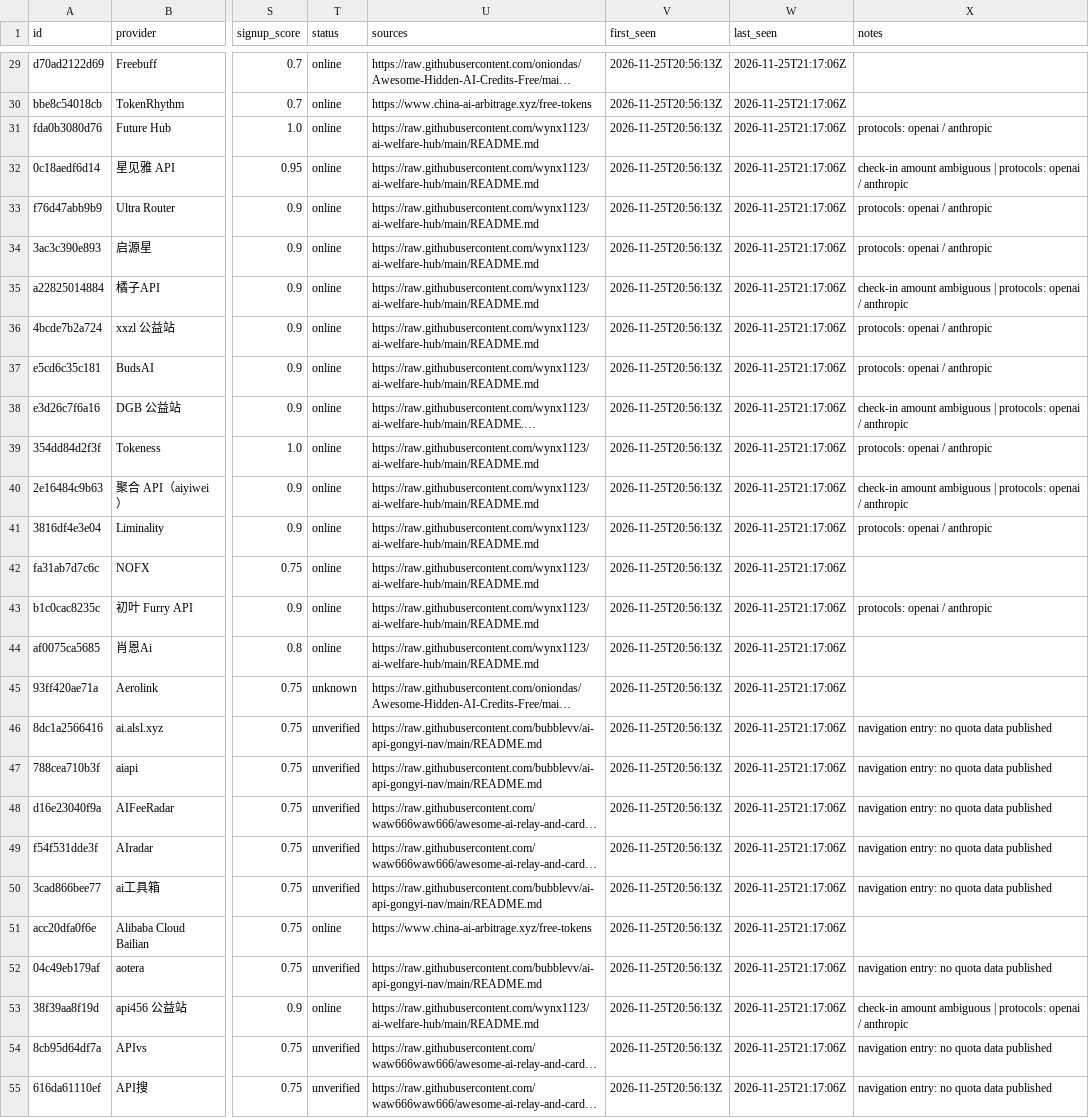
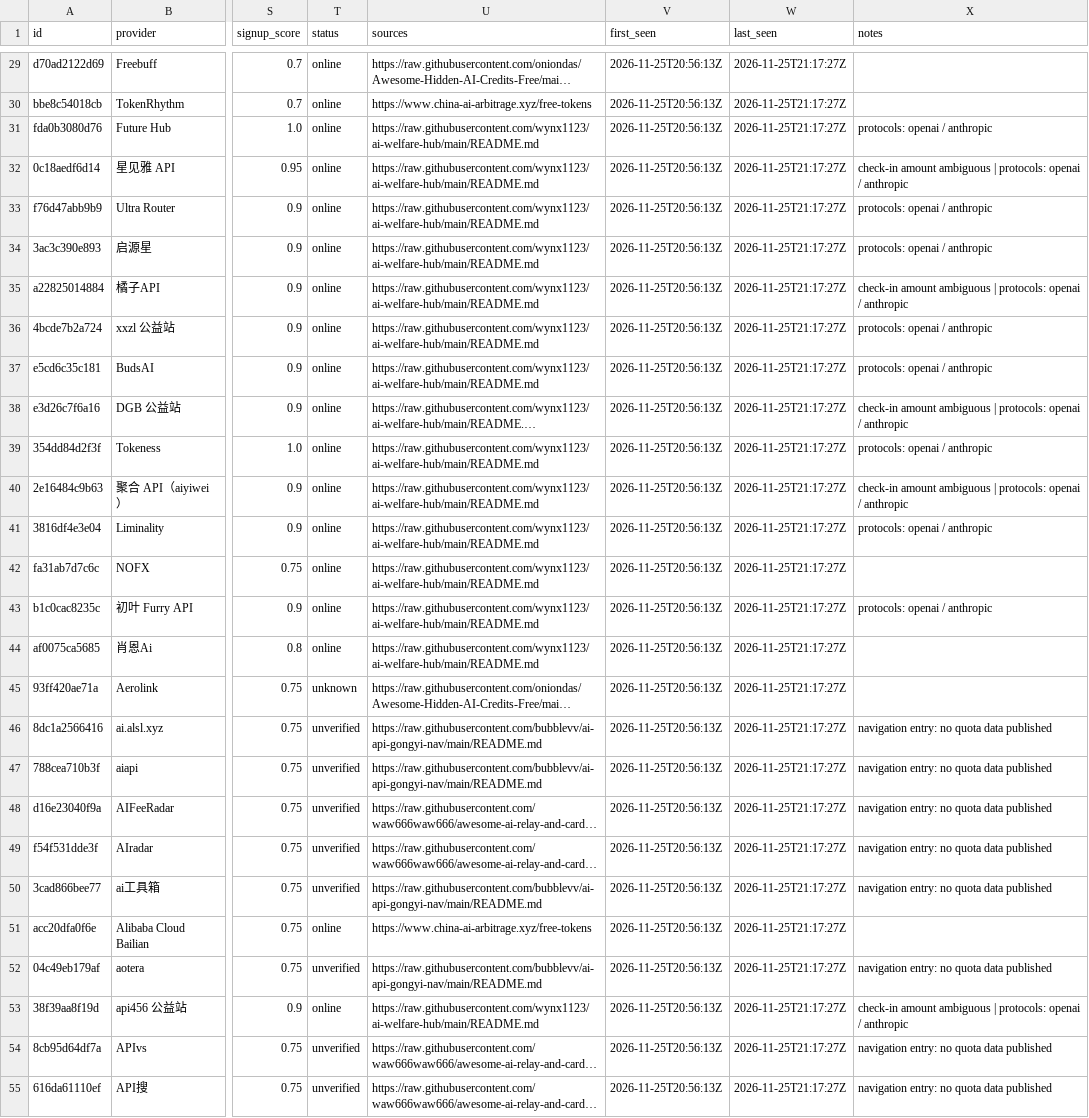
Before and after one commit to ons96/free-llm-index, a CSV file: free_llm_providers.csv, drawn as a sheet; only a part is shown, gaps mark what is left out; long unchanged cells end in …; the diff covers the shown part only; the diff names each change by its address in the sheet, - before the commit and + after, or states it on an @@ line.

```diff
--- a/free_llm_providers.csv
+++ b/free_llm_providers.csv
-W29:W55 (last_seen): 2026-11-25T21:17:06Z
+W29:W55 (last_seen): 2026-11-25T21:17:27Z
```
Also changed, not shown: 136 edited cells elsewhere in this file, 9 other files.
